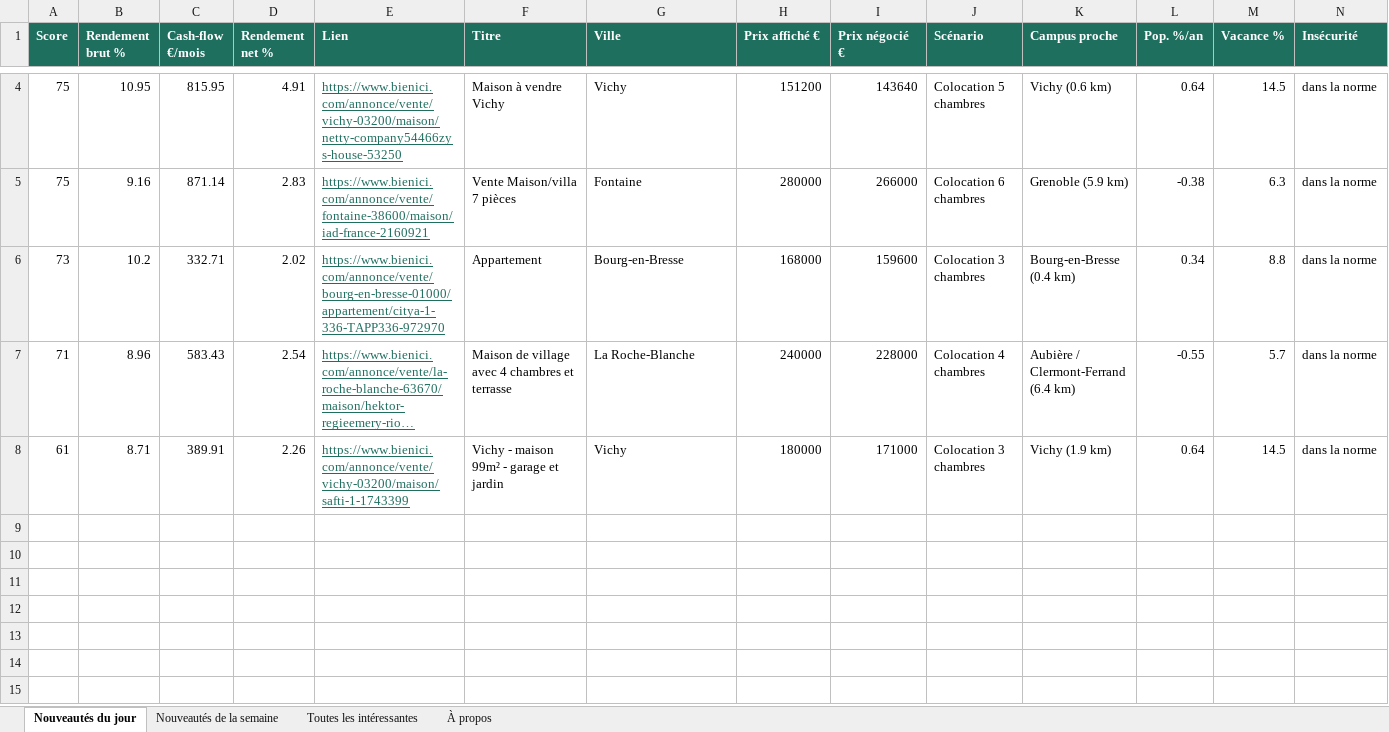
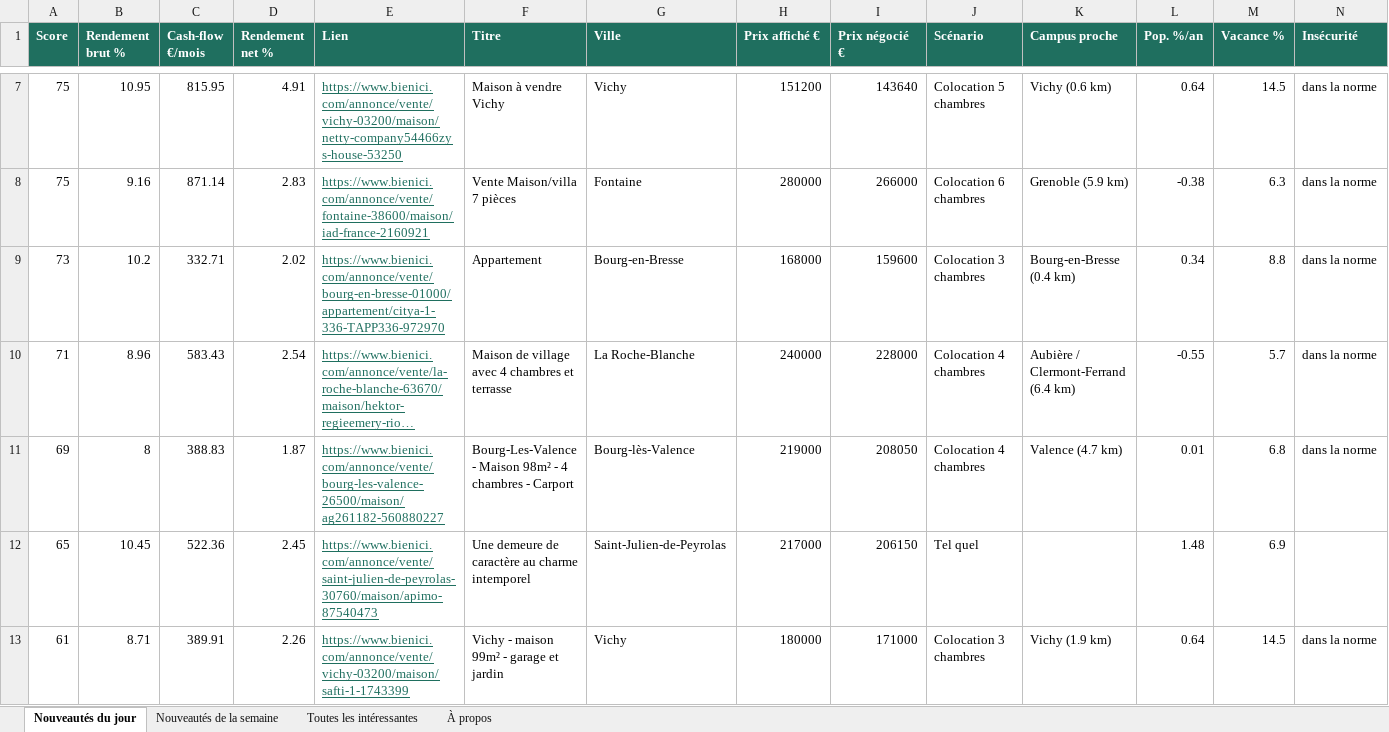
Before and after one commit to Hendrix74/immo-radar-data, an Excel workbook: radar.xlsx, sheet Nouveautés du jour, drawn as a sheet; only a part is shown, gaps mark what is left out; long unchanged cells end in …; values as stored, in another font and other column widths than the file's, no borders; rows hold the shown columns only; the diff covers the shown part only; the diff names each change by its address in the sheet, - before the commit and + after, or states it on an @@ line.

```diff
--- a/radar.xlsx (sheet Nouveautés du jour)
+++ b/radar.xlsx (sheet Nouveautés du jour)
+row 11: 69 | 8 | 388.83 | 1.87 | https://www.bienici.com/annonce/vente/bourg-les-valence-26500/maison/ag261182-560880227 | Bourg-Les-Valence - Maison 98m² - 4 chambres - Carport | Bourg-lès-Valence | 219000 | 208050 | Colocation 4 chambres | Valence (4.7 km) | 0.01 | 6.8 | dans la norme
+row 12: 65 | 10.45 | 522.36 | 2.45 | https://www.bienici.com/annonce/vente/saint-julien-de-peyrolas-30760/maison/apimo-87540473 | Une demeure de caractère au charme intemporel | Saint-Julien-de-Peyrolas | 217000 | 206150 | Tel quel |  | 1.48 | 6.9
```
Also changed, not shown: 3 added rows elsewhere in this sheet, sheet Toutes les intéressantes, sheet À propos, 6 other files.
